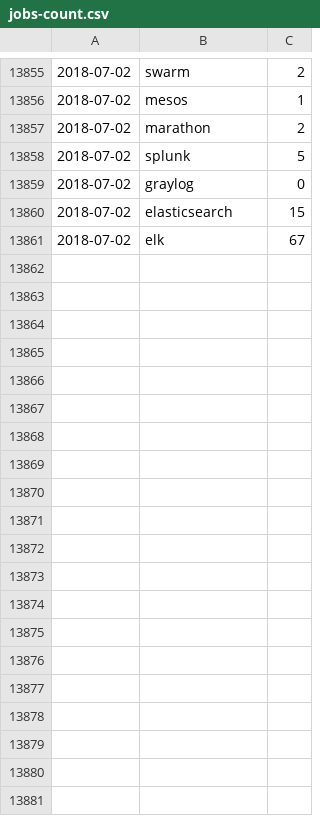
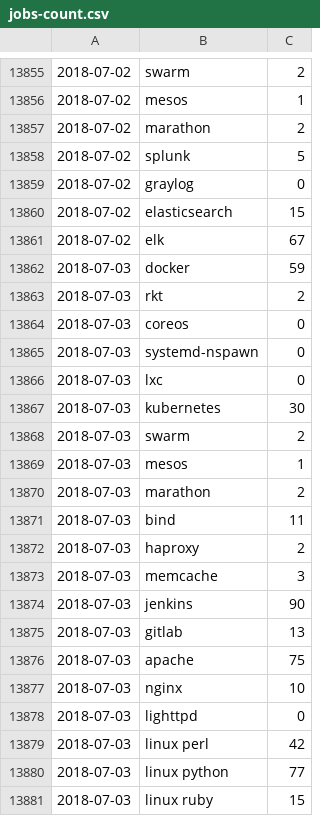
Before and after one commit to jreisinger/profesia-jobs, a CSV file: jobs-count.csv, drawn as a sheet; only a part is shown, gaps mark what is left out; the diff covers the shown part only.

Commit message:
updated data

```diff
--- a/jobs-count.csv
+++ b/jobs-count.csv
@@ -13861 +13861,21 @@
 2018-07-02;elk;67
+2018-07-03;docker;59
+2018-07-03;rkt;2
+2018-07-03;coreos;0
+2018-07-03;systemd-nspawn;0
+2018-07-03;lxc;0
+2018-07-03;kubernetes;30
+2018-07-03;swarm;2
+2018-07-03;mesos;1
+2018-07-03;marathon;2
+2018-07-03;bind;11
+2018-07-03;haproxy;2
+2018-07-03;memcache;3
+2018-07-03;jenkins;90
+2018-07-03;gitlab;13
+2018-07-03;apache;75
+2018-07-03;nginx;10
+2018-07-03;lighttpd;0
+2018-07-03;linux perl;42
+2018-07-03;linux python;77
+2018-07-03;linux ruby;15
```
Also changed, not shown: 46 added rows elsewhere in this file, jobs-count_for-github.csv, 13 other files.
